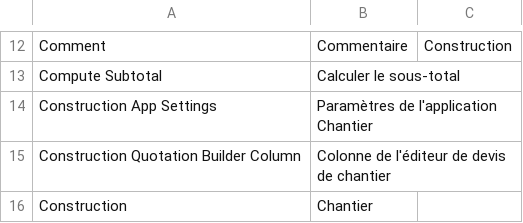
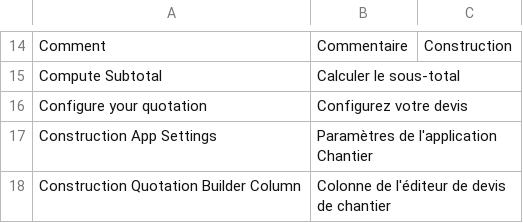
Before and after one commit to Tim-jn/ioi-child-table, a CSV file: construction/translations/fr.csv, drawn as a sheet; only a part is shown, gaps mark what is left out; the shorter side is filled out with more unchanged rows; the diff covers the shown part only; the diff names each change by its address in the sheet, - before the commit and + after, or states it on an @@ line.

```diff
--- a/construction/translations/fr.csv
+++ b/construction/translations/fr.csv
+row 16: Configure your quotation | Configurez votre devis
```
Also changed, not shown: 10 added rows elsewhere in this file.
